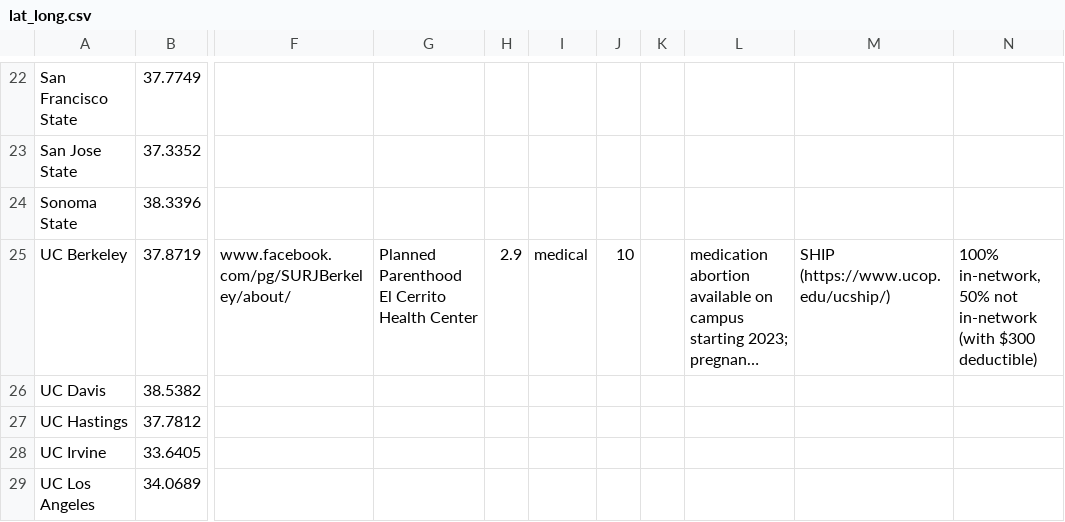
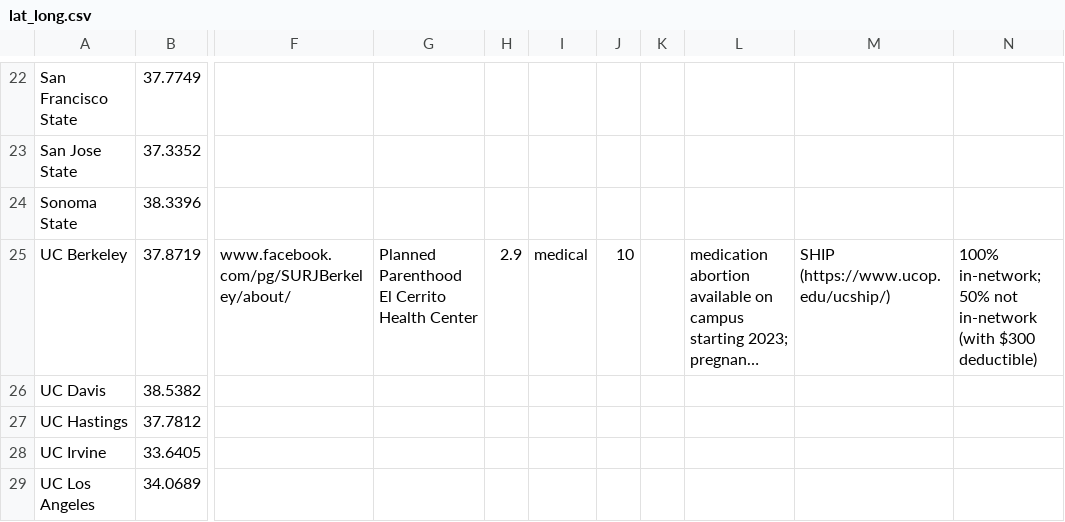
Before and after one commit to donovantok/hello-world, a CSV file: lat_long.csv, drawn as a sheet; only a part is shown, gaps mark what is left out; long unchanged cells end in …; the diff names each change by its address in the sheet, - before the commit and + after, or states it on an @@ line.

Commit message:
Add files via upload

```diff
--- a/lat_long.csv
+++ b/lat_long.csv
-N25: 100% in-network, 50% not…
+N25: 100% in-network; 50% not…
```
